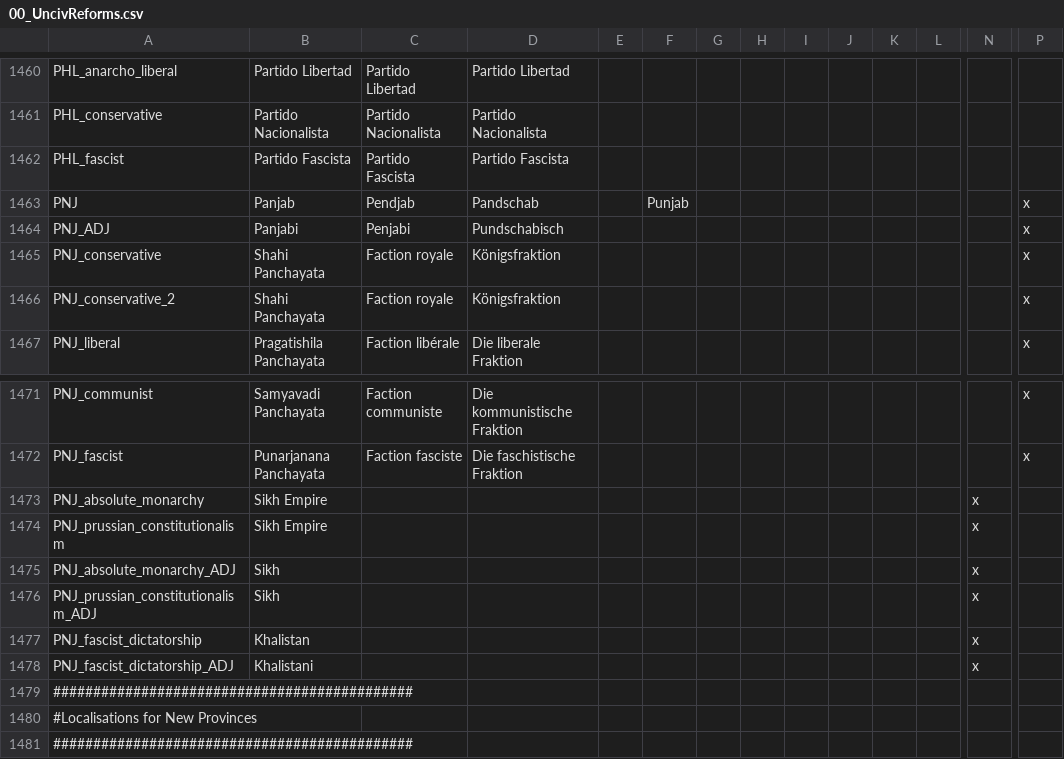
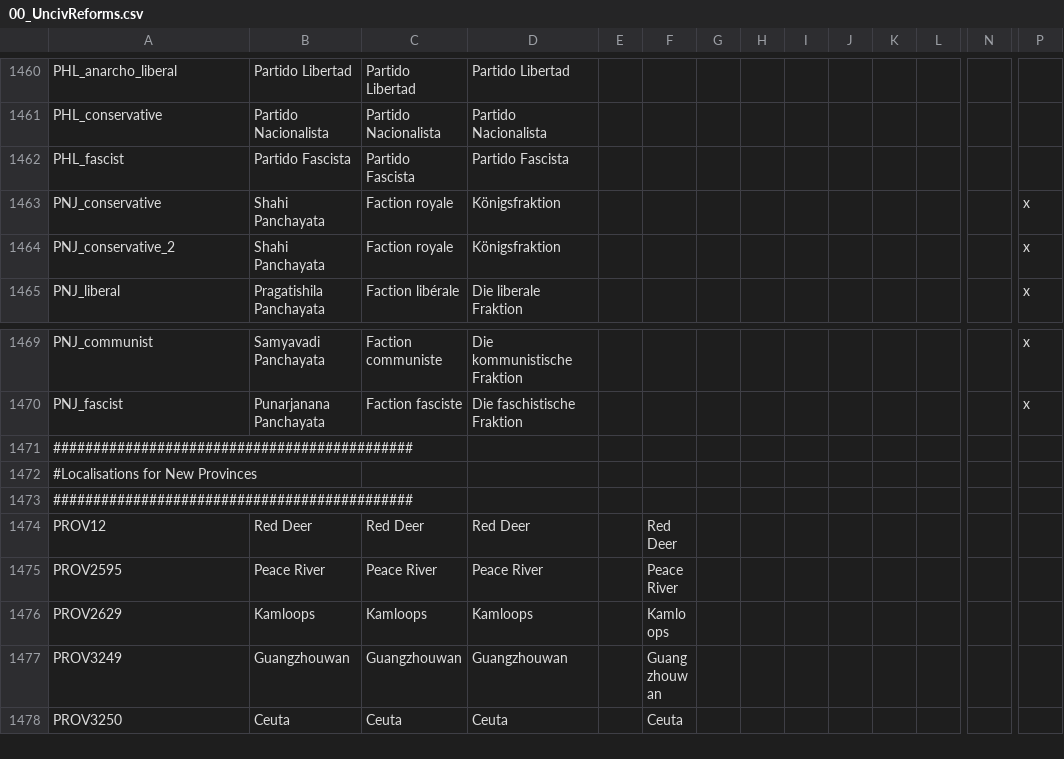
Before and after one commit to Proffan25/IGoR-PRF, a CSV file: localisation/00_UncivReforms.csv, drawn as a sheet; only a part is shown, gaps mark what is left out; the shorter side is filled out with more unchanged rows; rows hold the shown columns only; the diff names each change by its address in the sheet, - before the commit and + after, or states it on an @@ line.

```diff
--- a/localisation/00_UncivReforms.csv
+++ b/localisation/00_UncivReforms.csv
-row 1463: PNJ | Panjab | Pendjab | Pandschab |  | Punjab |  |  |  |  |  |  |  | x
-row 1464: PNJ_ADJ | Panjabi | Penjabi | Pundschabisch |  |  |  |  |  |  |  |  |  | x
-row 1473: PNJ_absolute_monarchy | Sikh Empire |  |  |  |  |  |  |  |  |  |  | x
-row 1474: PNJ_prussian_constitutionalism | Sikh Empire |  |  |  |  |  |  |  |  |  |  | x
-row 1475: PNJ_absolute_monarchy_ADJ | Sikh |  |  |  |  |  |  |  |  |  |  | x
-row 1476: PNJ_prussian_constitutionalism_ADJ | Sikh |  |  |  |  |  |  |  |  |  |  | x
-row 1477: PNJ_fascist_dictatorship | Khalistan |  |  |  |  |  |  |  |  |  |  | x
-row 1478: PNJ_fascist_dictatorship_ADJ | Khalistani |  |  |  |  |  |  |  |  |  |  | x
```
Also changed, not shown: localisation/00_HPM_countries.csv, localisation/PRF.csv, 3 other files.
